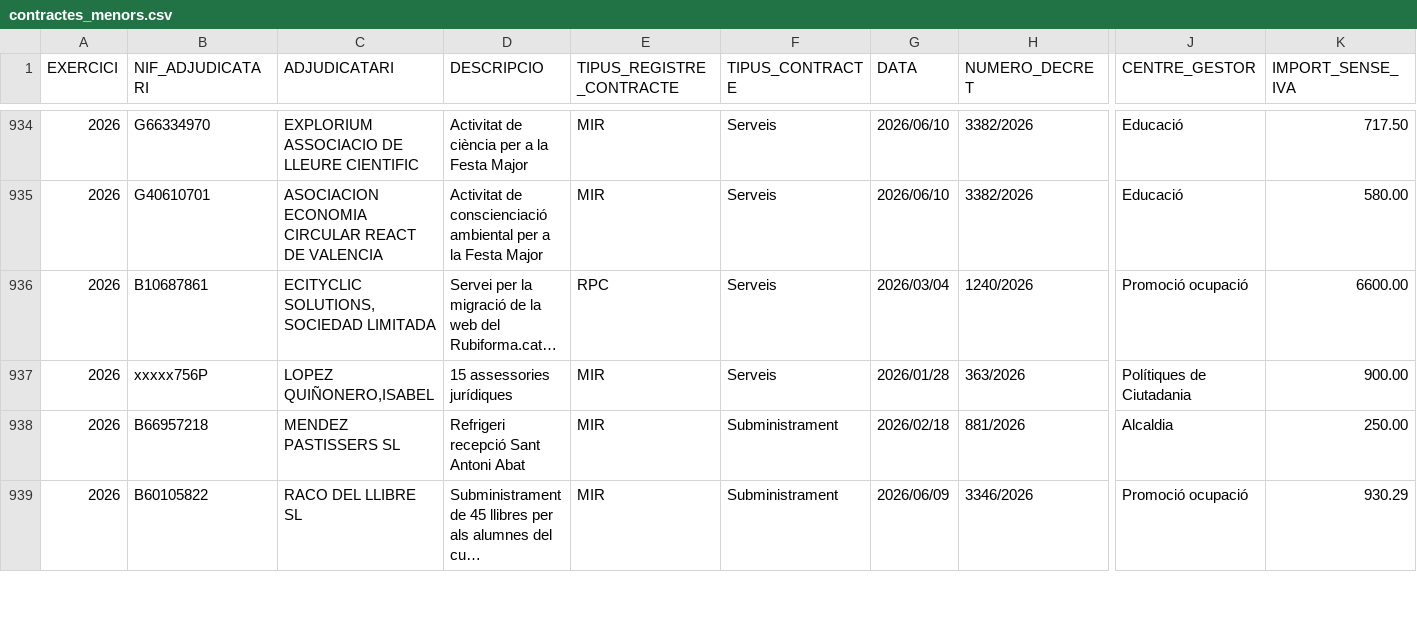
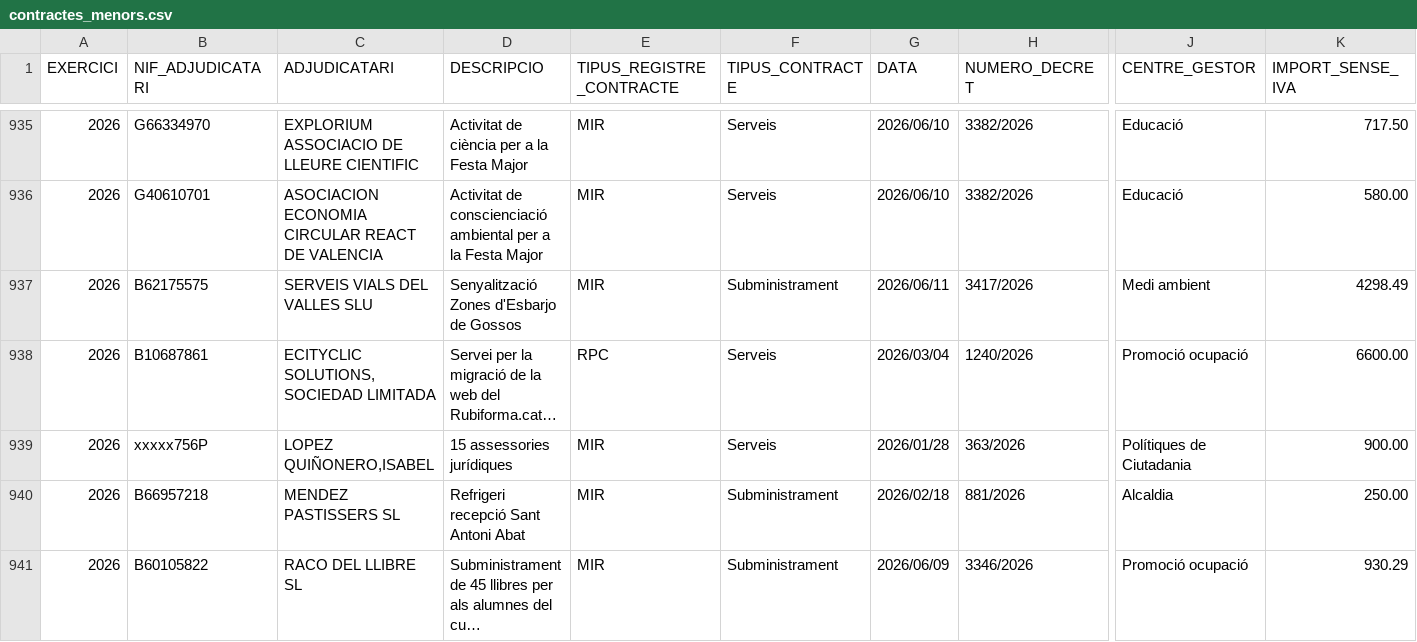
Before and after one commit to ajrubi/opendata, a CSV file: datasets/csv/hisenda/contractes_menors.csv, drawn as a sheet; only a part is shown, gaps mark what is left out; long unchanged cells end in …; rows hold the shown columns only; the diff covers the shown part only; the diff names each change by its address in the sheet, - before the commit and + after, or states it on an @@ line.

Commit message:
Pujada dels datasets en data 13-06-2026

```diff
--- a/datasets/csv/hisenda/contractes_menors.csv
+++ b/datasets/csv/hisenda/contractes_menors.csv
+row 937: 2026 | B62175575 | SERVEIS VIALS DEL VALLES SLU | Senyalització Zones d'Esbarjo de Gossos | MIR | Subministrament | 2026/06/11 | 3417/2026 | Medi ambient | 4298.49
```
Also changed, not shown: 6 added rows elsewhere in this file, datasets/csv/economia_pressupost_ingressos.csv, datasets/csv/economia_subvencions_concedides_2025.csv, 17 other files.
